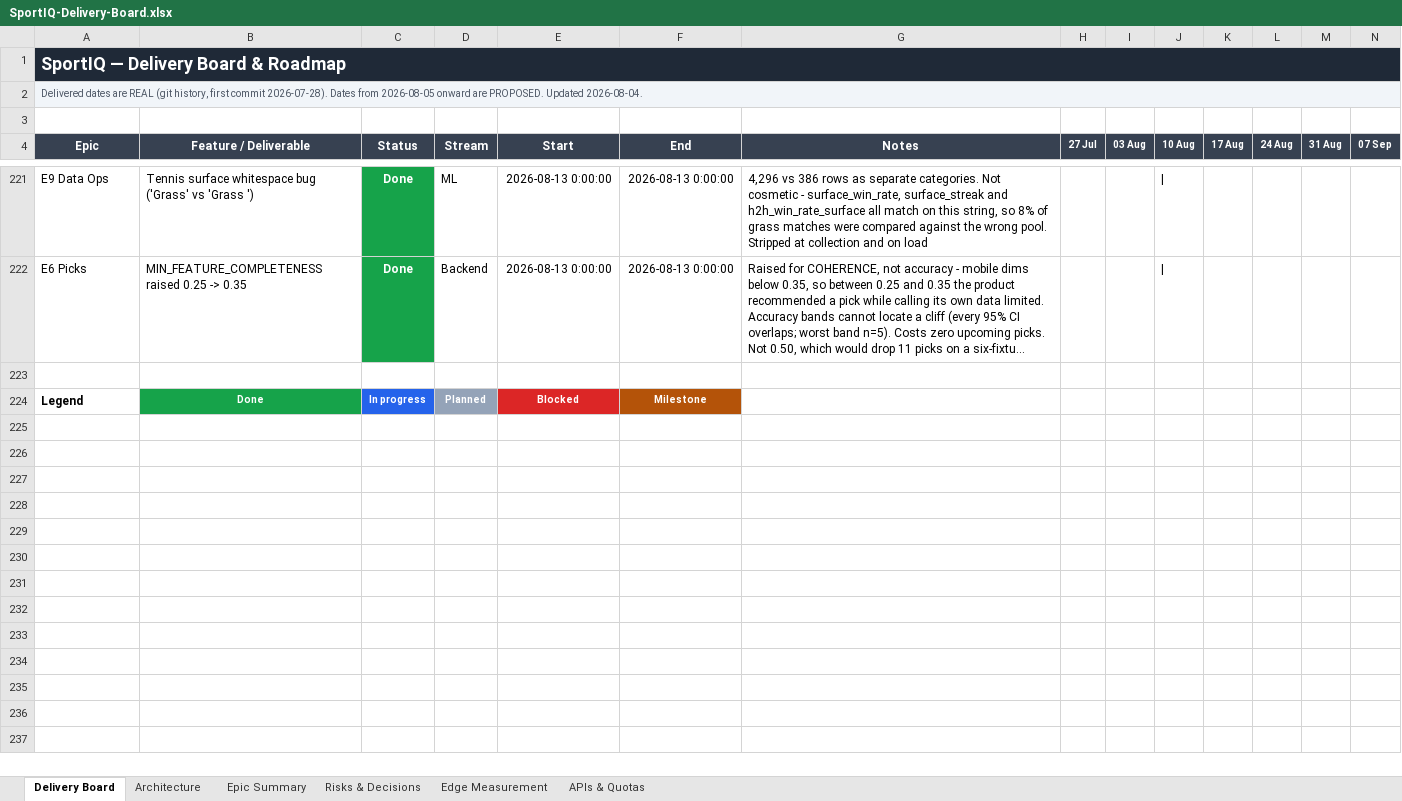
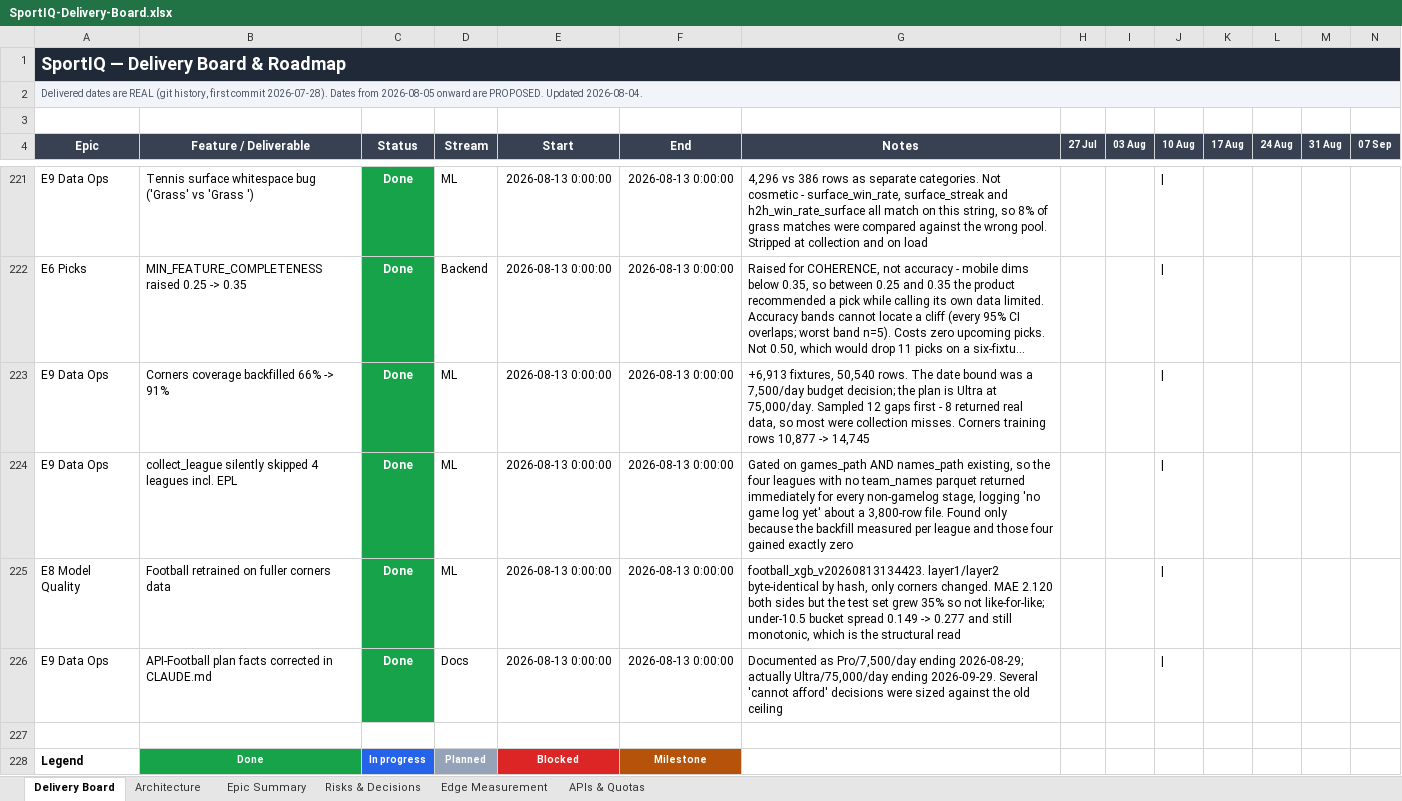
Before and after one commit to UsangR01/sportiq, an Excel workbook: SportIQ-Delivery-Board.xlsx, sheet Delivery Board, drawn as a sheet; only a part is shown, gaps mark what is left out; long unchanged cells end in …; values as stored, in another font and other column widths than the file's, no borders; rows hold the shown columns only; the diff names each change by its address in the sheet, - before the commit and + after, or states it on an @@ line.

```diff
--- a/SportIQ-Delivery-Board.xlsx (sheet Delivery Board)
+++ b/SportIQ-Delivery-Board.xlsx (sheet Delivery Board)
+row 223: E9 Data Ops | Corners coverage backfilled 66% -> 91% | Done | ML | 2026-08-13 0:00:00 | 2026-08-13 0:00:00 | +6,913 fixtures, 50,540 rows. The date bound was a 7,500/day budget decision; the plan is Ultra at 75,000/day. Sampled 12 gaps first - 8 returned real data, so most were collection misses. Corners training rows 10,877 -> 14,745
+row 224: E9 Data Ops | collect_league silently skipped 4 leagues incl. EPL | Done | ML | 2026-08-13 0:00:00 | 2026-08-13 0:00:00 | Gated on games_path AND names_path existing, so the four leagues with no team_names parquet returned immediately for every non-gamelog stage, logging 'no game log yet' about a 3,800-row file. Found only because the backfill measured per league and those four gained exactly zero
+row 225: E8 Model Quality | Football retrained on fuller corners data | Done | ML | 2026-08-13 0:00:00 | 2026-08-13 0:00:00 | football_xgb_v20260813134423. layer1/layer2 byte-identical by hash, only corners changed. MAE 2.120 both sides but the test set grew 35% so not like-for-like; under-10.5 bucket spread 0.149 -> 0.277 and still monotonic, which is the structural read
+row 226: E9 Data Ops | API-Football plan facts corrected in CLAUDE.md | Done | Docs | 2026-08-13 0:00:00 | 2026-08-13 0:00:00 | Documented as Pro/7,500/day ending 2026-08-29; actually Ultra/75,000/day ending 2026-09-29. Several 'cannot afford' decisions were sized against the old ceiling
```
Also changed, not shown: sheet Risks & Decisions, sheet Epic Summary.
